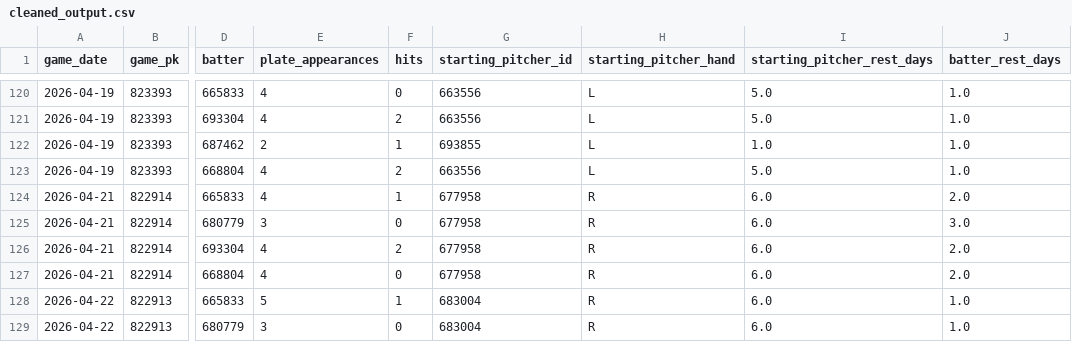
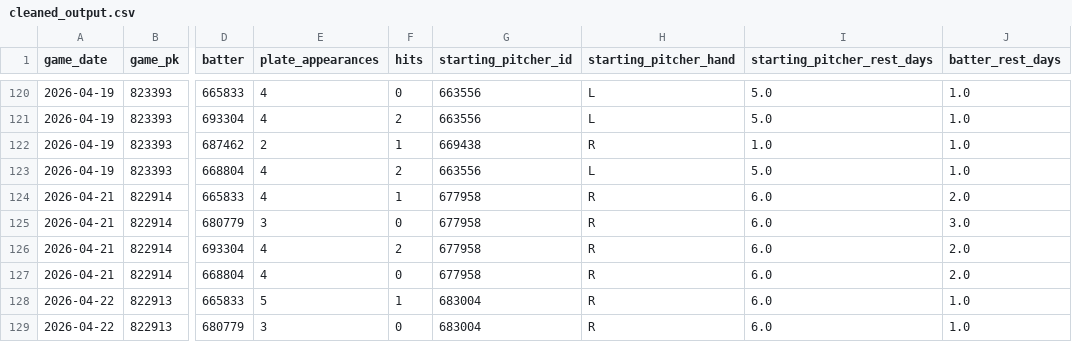
Before and after one commit to cbwesterman/mlb-stat-predictor, a CSV file: data/cleaned_output.csv, drawn as a sheet; only a part is shown, gaps mark what is left out; the diff names each change by its address in the sheet, - before the commit and + after, or states it on an @@ line.

```diff
--- a/data/cleaned_output.csv
+++ b/data/cleaned_output.csv
-G122 (starting_pitcher_id): 693855
+G122 (starting_pitcher_id): 669438
-H122 (starting_pitcher_hand): L
+H122 (starting_pitcher_hand): R
```
Also changed, not shown: data/hitter_stats_output.csv, data/model_output.csv, 6 other files.
